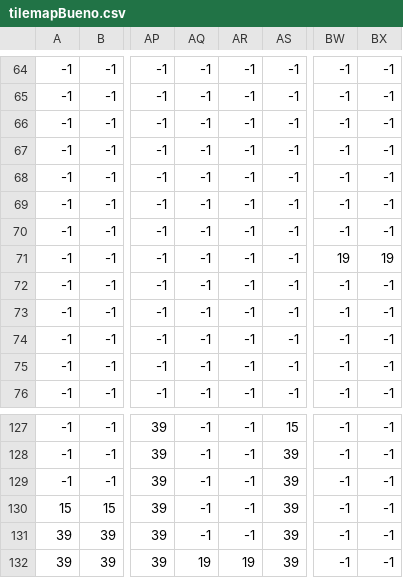
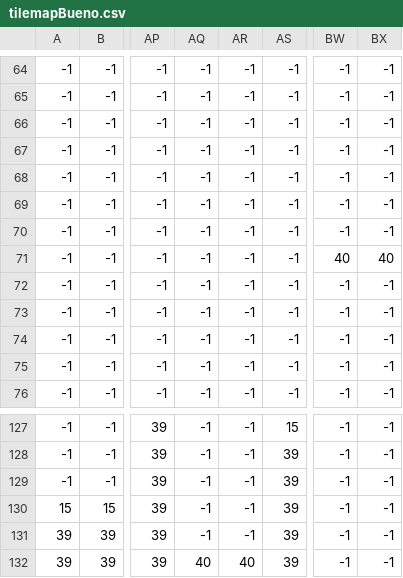
Before and after one commit to aaronrp1998/YoungManGood, a CSV file: src/images/tilemapBueno.csv, drawn as a sheet; only a part is shown, gaps mark what is left out; the diff names each change by its address in the sheet, - before the commit and + after, or states it on an @@ line.

Commit message:
c172

```diff
--- a/src/images/tilemapBueno.csv
+++ b/src/images/tilemapBueno.csv
-BW71: 19
+BW71: 40
-BX71: 19
+BX71: 40
-AQ132: 19
+AQ132: 40
-AR132: 19
+AR132: 40
```
